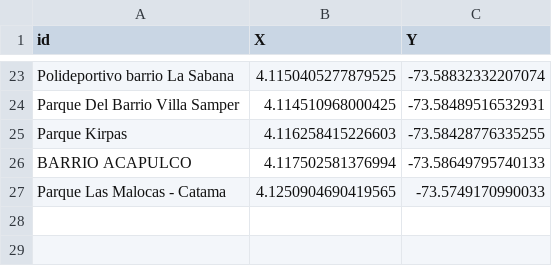
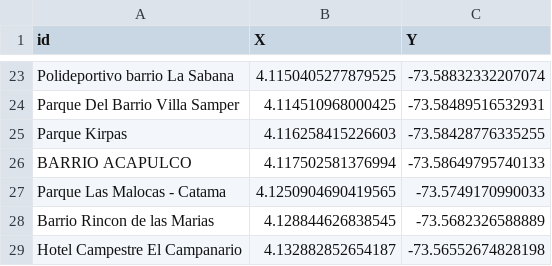
Before and after one commit to zeroxwx/PROYECTO, a CSV file: NODOS.csv, drawn as a sheet; only a part is shown, gaps mark what is left out; the diff names each change by its address in the sheet, - before the commit and + after, or states it on an @@ line.

Commit message:
Update NODOS.csv

```diff
--- a/NODOS.csv
+++ b/NODOS.csv
+row 28: Barrio Rincon de las Marias | 4.128844626838545 | -73.5682326588889
+row 29: Hotel Campestre El Campanario | 4.132882852654187 | -73.56552674828198
```
